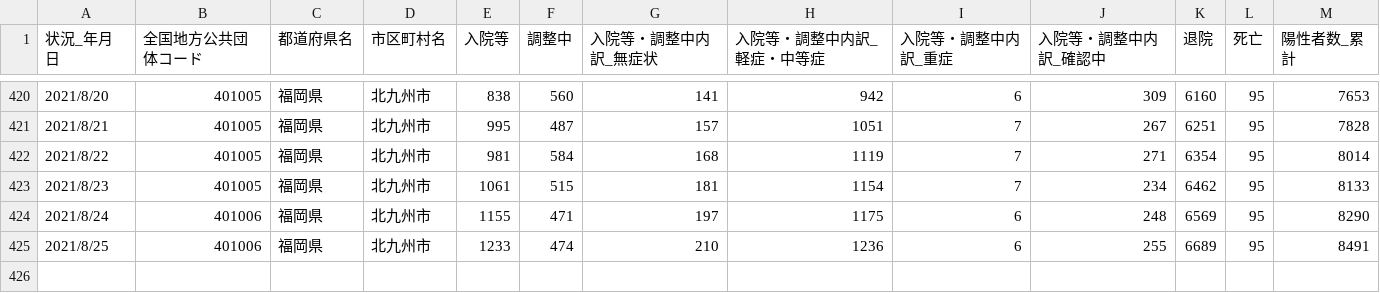
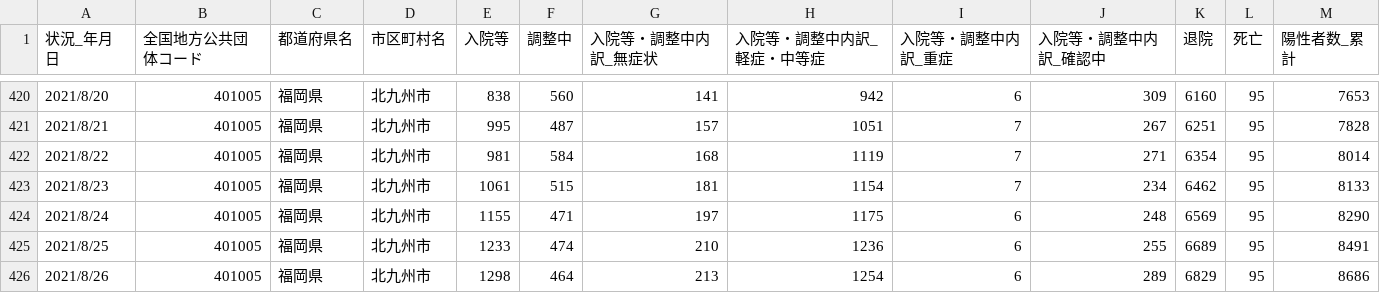
Before and after one commit to code4sabae/opendatagojp, a CSV file: csv/kitakyushu-shi/patients-summary.csv, drawn as a sheet; only a part is shown, gaps mark what is left out.

Commit message:
update data

```diff
--- a/csv/kitakyushu-shi/patients-summary.csv
+++ b/csv/kitakyushu-shi/patients-summary.csv
@@ -423,3 +423,4 @@
 2021/8/23,401005,福岡県,北九州市,1061,515,181,1154,7,234,6462,95,8133
-2021/8/24,401006,福岡県,北九州市,1155,471,197,1175,6,248,6569,95,8290
-2021/8/25,401006,福岡県,北九州市,1233,474,210,1236,6,255,6689,95,8491
+2021/8/24,401005,福岡県,北九州市,1155,471,197,1175,6,248,6569,95,8290
+2021/8/25,401005,福岡県,北九州市,1233,474,210,1236,6,255,6689,95,8491
+2021/8/26,401005,福岡県,北九州市,1298,464,213,1254,6,289,6829,95,8686
```
Also changed, not shown: csv/fukuoka-shi/contact-dial-cases.csv, csv/fukuoka-shi/test-cases.csv, 9 other files.
